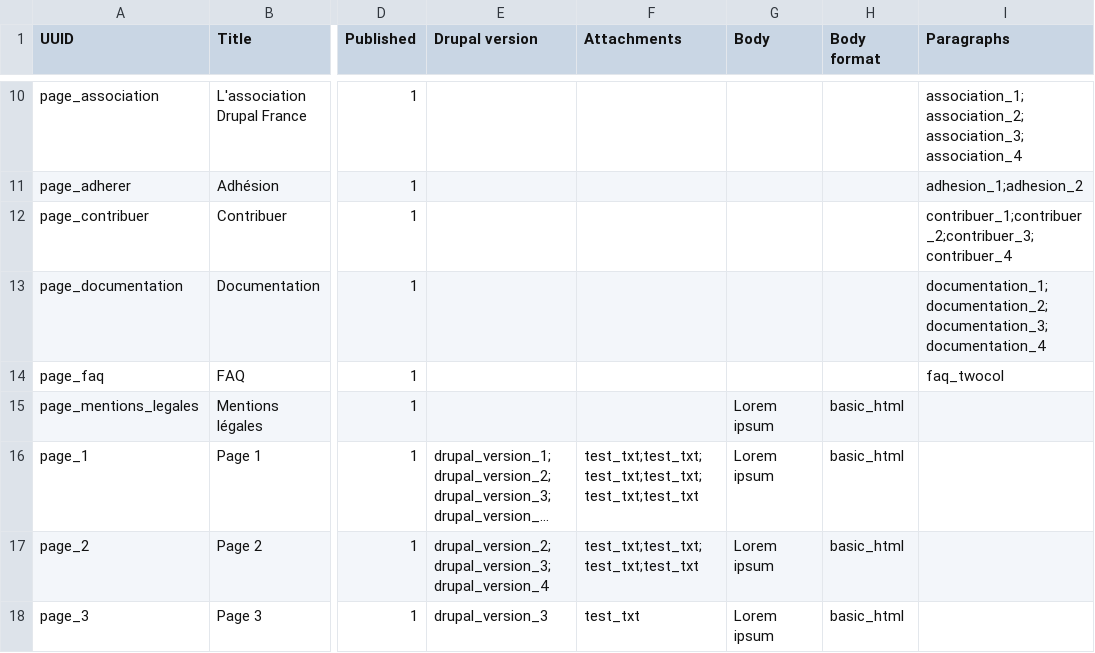
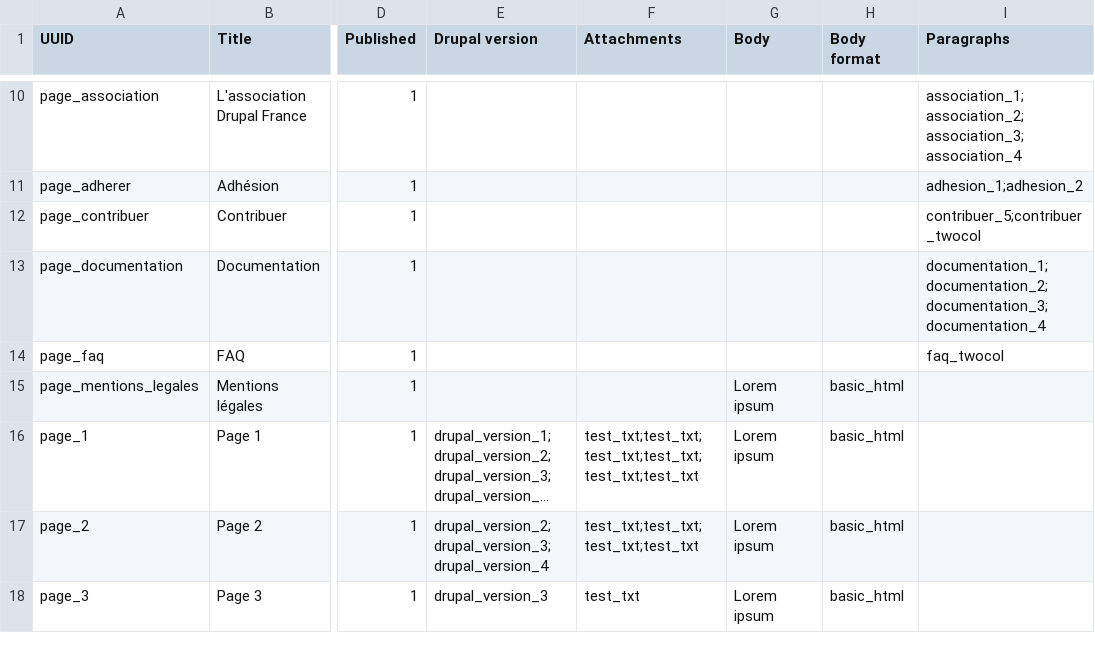
Before and after one commit to Drupal-FR/site-drupalfr, a CSV file: www/modules/custom/drupalfr_migrate/migrations/data/page.csv, drawn as a sheet; only a part is shown, gaps mark what is left out; long unchanged cells end in …; the diff names each change by its address in the sheet, - before the commit and + after, or states it on an @@ line.

```diff
--- a/www/modules/custom/drupalfr_migrate/migrations/data/page.csv
+++ b/www/modules/custom/drupalfr_migrate/migrations/data/page.csv
-I12 (Paragraphs): contribuer_1;contribuer_2;contribuer_3;contribuer_4
+I12 (Paragraphs): contribuer_5;contribuer_twocol
```
Also changed, not shown: www/modules/custom/drupalfr_migrate/migrations/data/basic_block.csv, www/modules/custom/drupalfr_migrate/migrations/data/paragraph.csv, 7 other files.
